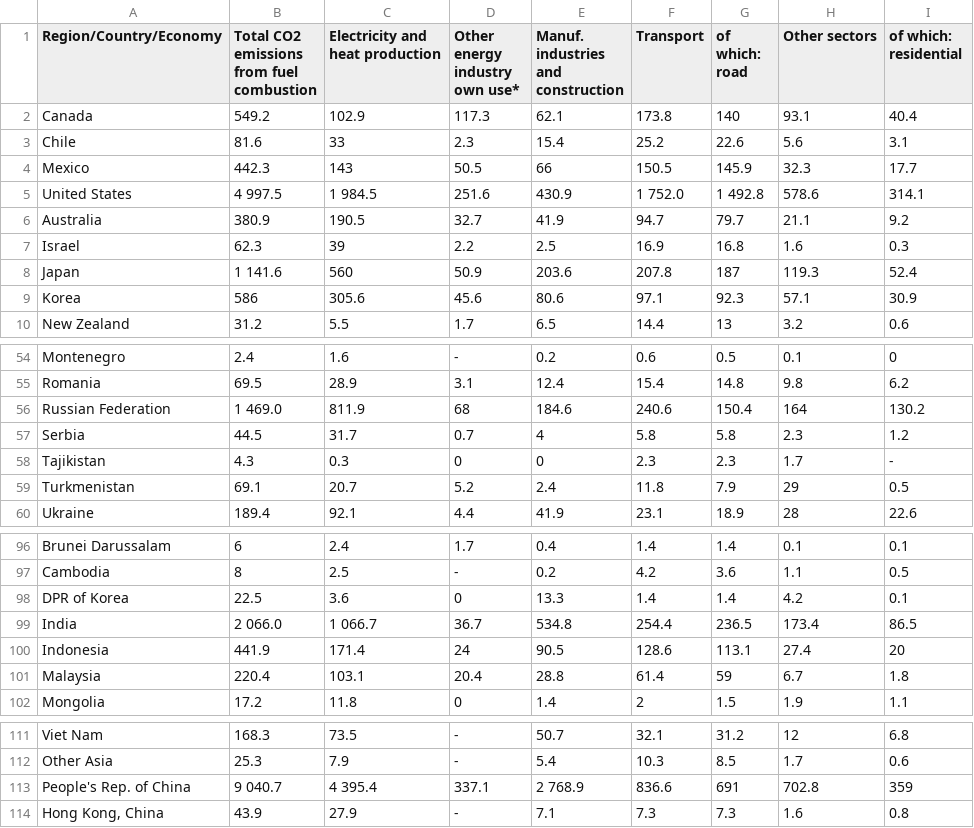
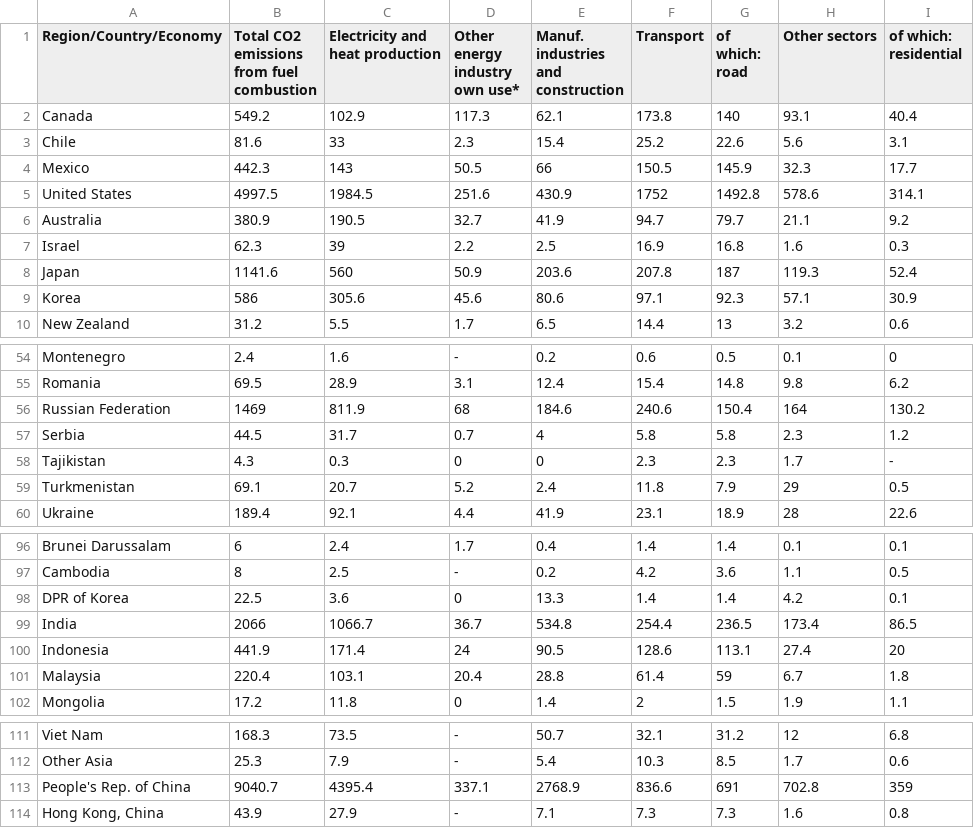
Before and after one commit to smitakh/Coursera_capstone, a CSV file: SECTOR.csv, drawn as a sheet; only a part is shown, gaps mark what is left out.

Commit message:
CO2 emission Sector wise

```diff
--- a/SECTOR.csv
+++ b/SECTOR.csv
@@ -7,6 +7,6 @@ Chile,81.6,33,2.3,15.4,25.2,22.6,5.6,3.1
 Mexico,442.3,143,50.5,66,150.5,145.9,32.3,17.7
-United States, 4 997.5, 1 984.5,251.6,430.9, 1 752.0, 1 492.8,578.6,314.1
+United States,4997.5,1984.5,251.6,430.9,1752,1492.8,578.6,314.1
 Australia,380.9,190.5,32.7,41.9,94.7,79.7,21.1,9.2
 Israel,62.3,39,2.2,2.5,16.9,16.8,1.6,0.3
-Japan, 1 141.6,560,50.9,203.6,207.8,187,119.3,52.4
+Japan,1141.6,560,50.9,203.6,207.8,187,119.3,52.4
 Korea,586,305.6,45.6,80.6,97.1,92.3,57.1,30.9
@@ -58,3 +58,3 @@ Montenegro,2.4,1.6,-,0.2,0.6,0.5,0.1,0
 Romania,69.5,28.9,3.1,12.4,15.4,14.8,9.8,6.2
-Russian Federation, 1 469.0,811.9,68,184.6,240.6,150.4,164,130.2
+Russian Federation,1469,811.9,68,184.6,240.6,150.4,164,130.2
 Serbia,44.5,31.7,0.7,4,5.8,5.8,2.3,1.2
@@ -101,3 +101,3 @@ Cambodia,8,2.5,-,0.2,4.2,3.6,1.1,0.5
 DPR of Korea,22.5,3.6,0,13.3,1.4,1.4,4.2,0.1
-India, 2 066.0, 1 066.7,36.7,534.8,254.4,236.5,173.4,86.5
+India,2066,1066.7,36.7,534.8,254.4,236.5,173.4,86.5
 Indonesia,441.9,171.4,24,90.5,128.6,113.1,27.4,20
@@ -115,3 +115,3 @@ Viet Nam,168.3,73.5,-,50.7,32.1,31.2,12,6.8
 Other Asia,25.3,7.9,-,5.4,10.3,8.5,1.7,0.6
-People's Rep. of China, 9 040.7, 4 395.4,337.1, 2 768.9,836.6,691,702.8,359
+People's Rep. of China,9040.7,4395.4,337.1,2768.9,836.6,691,702.8,359
 "Hong Kong, China",43.9,27.9,-,7.1,7.3,7.3,1.6,0.8
```
